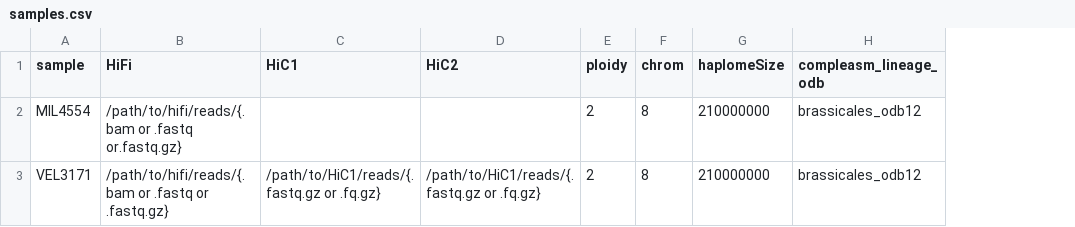
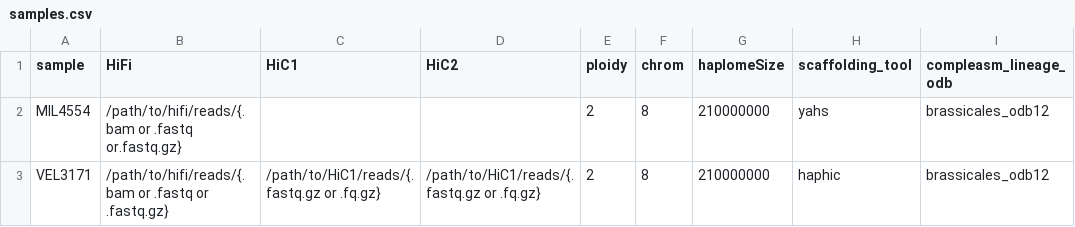
Before and after one commit to denzelrenner/Genome-Assembly-Snakemake, a CSV file: configs/samples.csv, drawn as a sheet; the diff names each change by its address in the sheet, - before the commit and + after, or states it on an @@ line.

Commit message:
Previous commit before readmes was the v1
scaffolding tool now an input csv parameter

introducing gphase rule

```diff
--- a/configs/samples.csv
+++ b/configs/samples.csv
+column H (scaffolding_tool), rows 2-3: yahs | haphic
```
Also changed, not shown: 3 other files.
